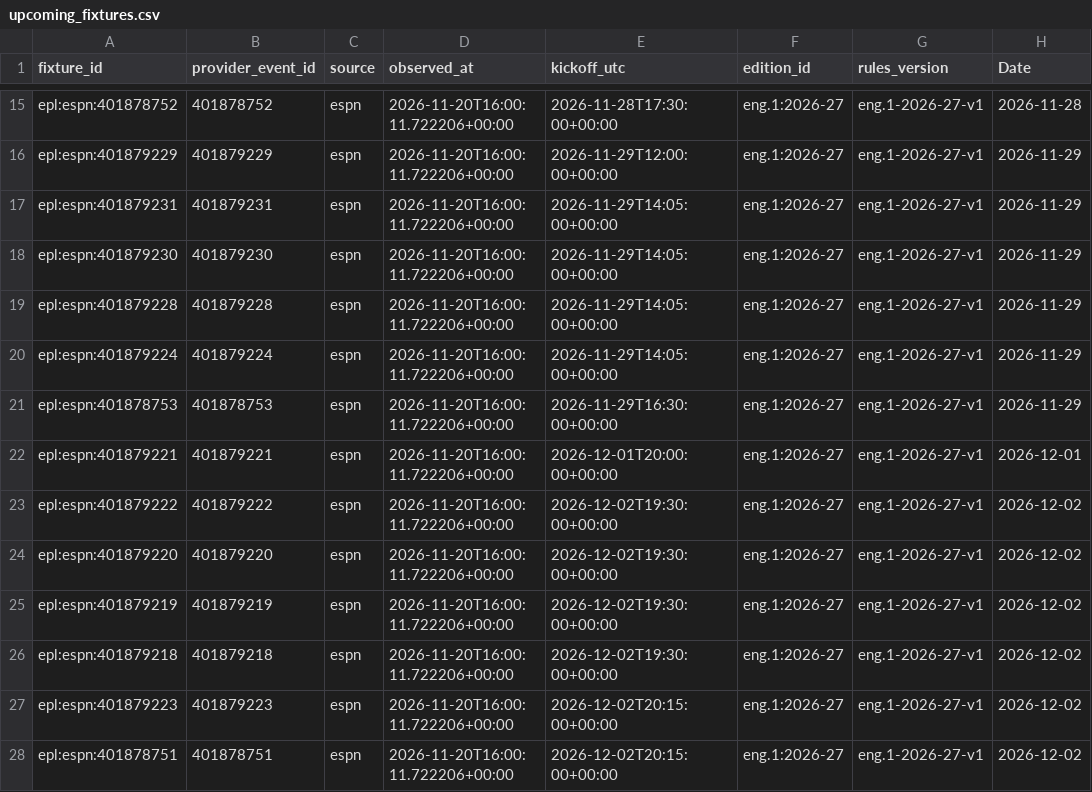
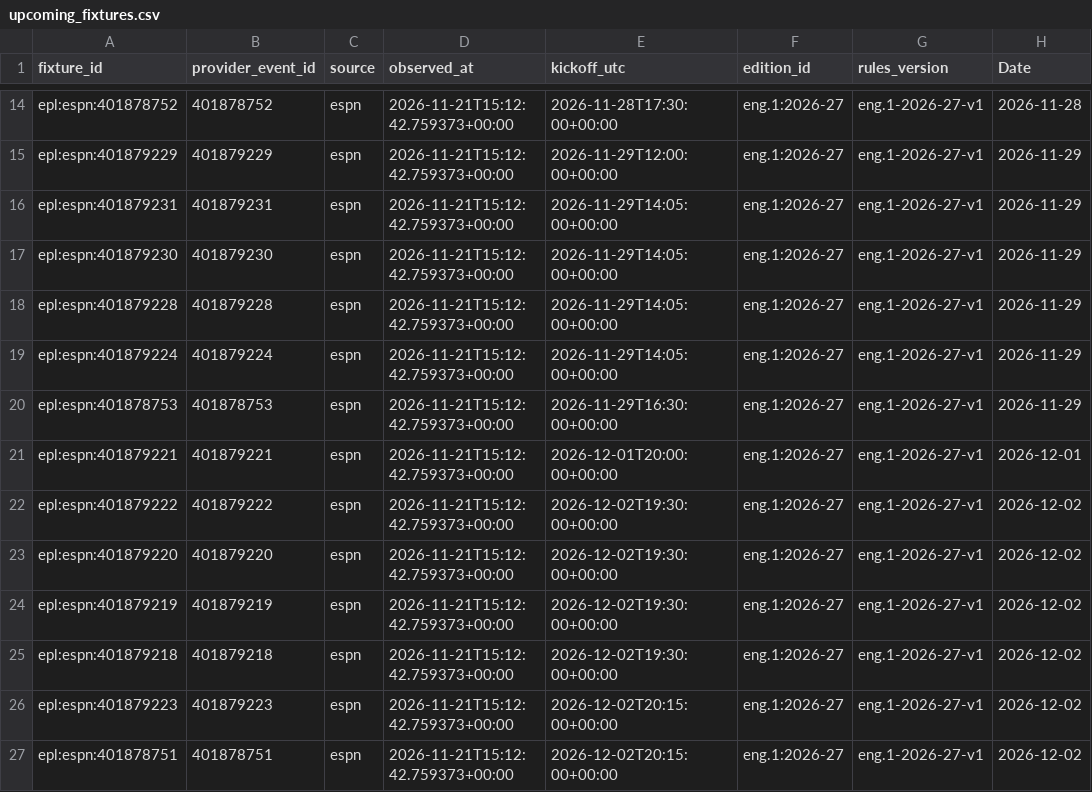
Before and after one commit to gmalbert/premier-league, a CSV file: data_files/upcoming_fixtures.csv, drawn as a sheet; only a part is shown, gaps mark what is left out; addresses are those after the commit; the diff covers the shown part only; the diff names each change by its address in the sheet, - before the commit and + after, or states it on an @@ line.

```diff
--- a/data_files/upcoming_fixtures.csv
+++ b/data_files/upcoming_fixtures.csv
-D14:D27 (observed_at): 2026-11-20T16:00:11.722206+00:00
+D14:D27 (observed_at): 2026-11-21T15:12:42.759373+00:00
```
Also changed, not shown: 1 removed row and 100 edited cells elsewhere in this file, data_files/poisson_metrics_history.csv, data_files/upcoming_predictions.csv, 9 other files.
